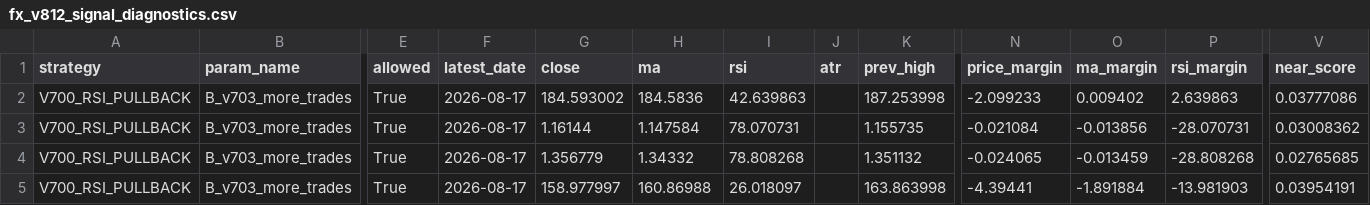
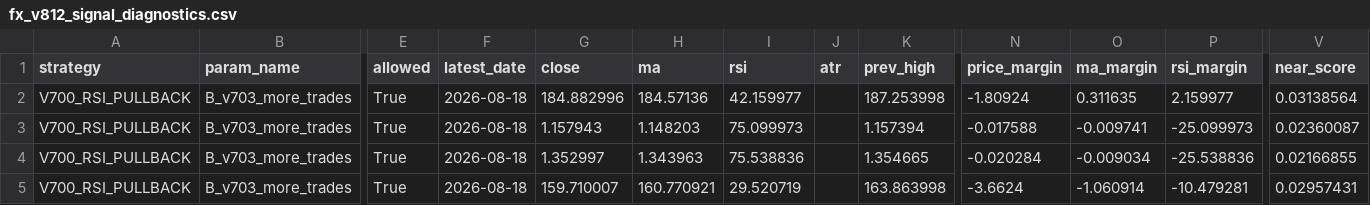
Before and after one commit to pengin01/Fx-Trade-System, a CSV file: fx_v812_signal_diagnostics.csv, drawn as a sheet; only a part is shown, gaps mark what is left out; the diff covers the shown part only; the diff names each change by its address in the sheet, - before the commit and + after, or states it on an @@ line.

```diff
--- a/fx_v812_signal_diagnostics.csv
+++ b/fx_v812_signal_diagnostics.csv
-F2:F5 (latest_date): 2026-08-17
+F2:F5 (latest_date): 2026-08-18
-G2 (close): 184.593002
+G2 (close): 184.882996
-H2 (ma): 184.5836
+H2 (ma): 184.57136
-I2 (rsi): 42.639863
+I2 (rsi): 42.159977
-N2 (price_margin): -2.099233
+N2 (price_margin): -1.80924
-O2 (ma_margin): 0.009402
+O2 (ma_margin): 0.311635
-P2 (rsi_margin): 2.639863
+P2 (rsi_margin): 2.159977
-V2 (near_score): 0.03777086
+V2 (near_score): 0.03138564
-G3 (close): 1.16144
+G3 (close): 1.157943
-H3 (ma): 1.147584
+H3 (ma): 1.148203
-I3 (rsi): 78.070731
+I3 (rsi): 75.099973
-K3 (prev_high): 1.155735
+K3 (prev_high): 1.157394
-N3 (price_margin): -0.021084
+N3 (price_margin): -0.017588
-O3 (ma_margin): -0.013856
+O3 (ma_margin): -0.009741
-P3 (rsi_margin): -28.070731
+P3 (rsi_margin): -25.099973
-V3 (near_score): 0.03008362
+V3 (near_score): 0.02360087
-G4 (close): 1.356779
+G4 (close): 1.352997
-H4 (ma): 1.34332
+H4 (ma): 1.343963
-I4 (rsi): 78.808268
+I4 (rsi): 75.538836
-K4 (prev_high): 1.351132
+K4 (prev_high): 1.354665
-N4 (price_margin): -0.024065
+N4 (price_margin): -0.020284
-O4 (ma_margin): -0.013459
+O4 (ma_margin): -0.009034
-P4 (rsi_margin): -28.808268
+P4 (rsi_margin): -25.538836
-V4 (near_score): 0.02765685
+V4 (near_score): 0.02166855
-G5 (close): 158.977997
+G5 (close): 159.710007
-H5 (ma): 160.86988
+H5 (ma): 160.770921
-I5 (rsi): 26.018097
+I5 (rsi): 29.520719
-N5 (price_margin): -4.39441
+N5 (price_margin): -3.6624
-O5 (ma_margin): -1.891884
+O5 (ma_margin): -1.060914
-P5 (rsi_margin): -13.981903
+P5 (rsi_margin): -10.479281
-V5 (near_score): 0.03954191
+V5 (near_score): 0.02957431
```
Also changed, not shown: 15 edited cells elsewhere in this file, fx_v811_equity.csv, 3 other files.
